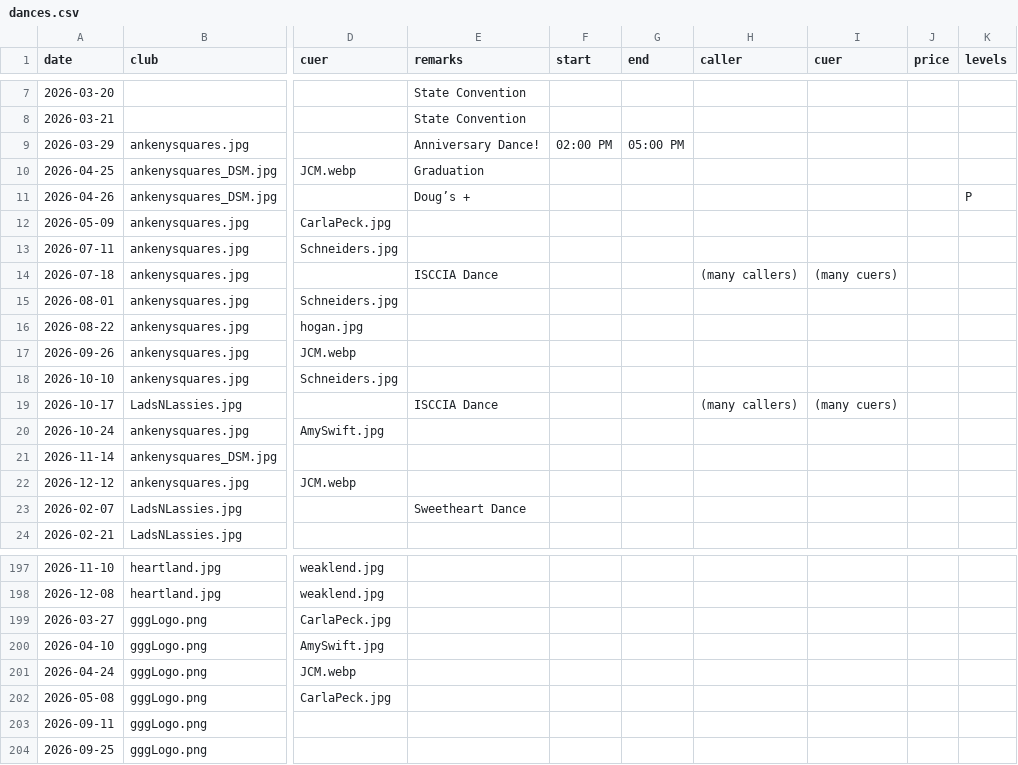
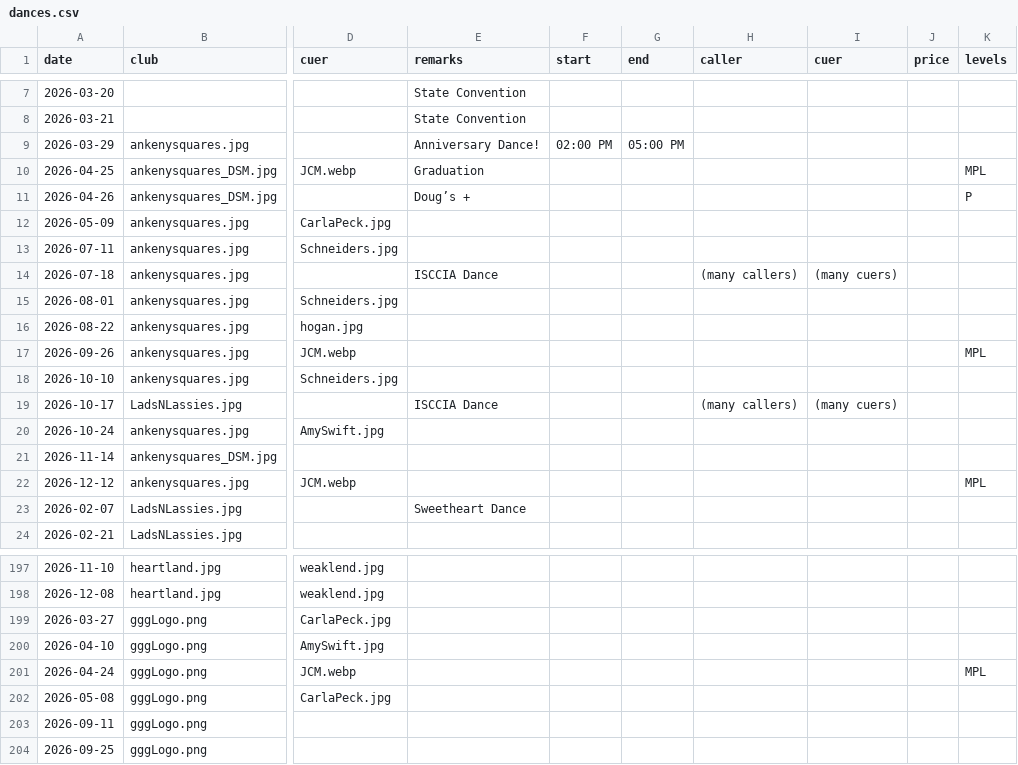
Before and after one commit to iowasquaredance/iowasquaredanceapp, a CSV file: dances.csv, drawn as a sheet; only a part is shown, gaps mark what is left out; the diff names each change by its address in the sheet, - before the commit and + after, or states it on an @@ line.

Commit message:
Specify L when JCM is booked.

```diff
--- a/dances.csv
+++ b/dances.csv
-K10 (levels): (empty)
+K10 (levels): MPL
-K17 (levels): (empty)
+K17 (levels): MPL
-K22 (levels): (empty)
+K22 (levels): MPL
-K201 (levels): (empty)
+K201 (levels): MPL
```
